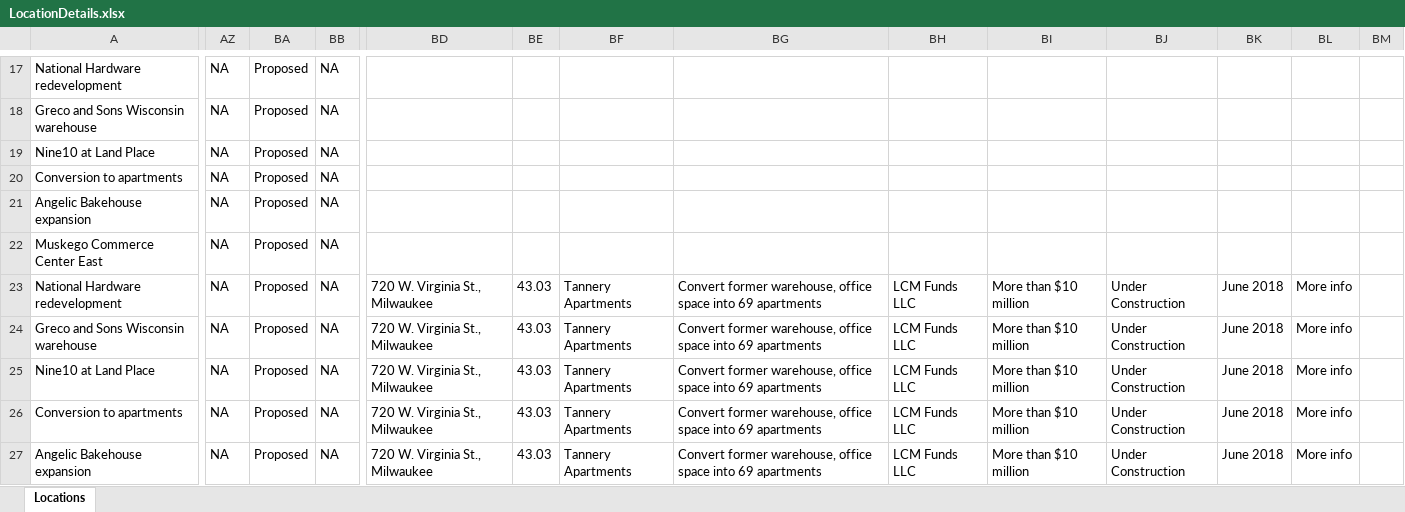
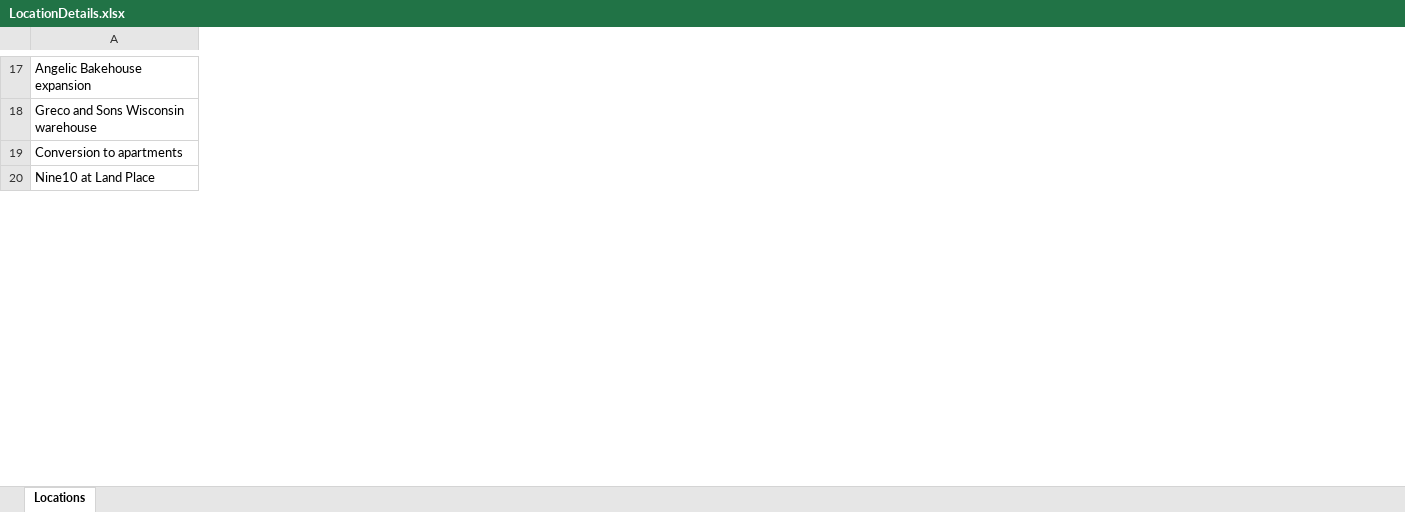
Before and after one commit to Mayureshpavnoji1/Briq_Assignment, an Excel workbook: my-Solution/src/main/java/com/outputFiles/repository/LocationDetails.xlsx, sheet Locations, drawn as a sheet; only a part is shown, gaps mark what is left out; values as stored, in another font and other column widths than the file's, no borders; removed rows and columns are numbered as before the commit, all else as after; rows hold the shown columns only; the diff covers the shown part only; the diff names each change by its address in the sheet, - before the commit and + after, or states it on an @@ line.

```diff
--- a/my-Solution/src/main/java/com/outputFiles/repository/LocationDetails.xlsx (sheet Locations)
+++ b/my-Solution/src/main/java/com/outputFiles/repository/LocationDetails.xlsx (sheet Locations)
-column AZ, rows 17-18: NA | NA; row 20: NA; row 25: NA
-column BA, rows 17-18: Proposed | Proposed; row 20: Proposed; row 25: Proposed
-column BB, rows 17-18: NA | NA; row 20: NA; row 25: NA
-column BD, row 25: 720 W. Virginia St., Milwaukee
-column BE, row 25: 43.03
-column BF, row 25: Tannery Apartments
-column BG, row 25: Convert former warehouse, office space into 69 apartments
-column BH, row 25: LCM Funds LLC
-column BI, row 25: More than $10 million
-column BJ, row 25: Under Construction
-column BK, row 25: June 2018
-column BL, row 25: More info
-column BM, empty
-A17: National Hardware redevelopment
+A17: Angelic Bakehouse expansion
-row 19: Nine10 at Land Place | NA | Proposed | NA
-row 21: Angelic Bakehouse expansion | NA | Proposed | NA
-row 22: Muskego Commerce Center East | NA | Proposed | NA
-row 23: National Hardware redevelopment | NA | Proposed | NA | 720 W. Virginia St., Milwaukee | 43.03 | Tannery Apartments | Convert former warehouse, office space into 69 apartments | LCM Funds LLC | More than $10 million | Under Construction | June 2018 | More info
-row 24: Greco and Sons Wisconsin warehouse | NA | Proposed | NA | 720 W. Virginia St., Milwaukee | 43.03 | Tannery Apartments | Convert former warehouse, office space into 69 apartments | LCM Funds LLC | More than $10 million | Under Construction | June 2018 | More info
-row 26: Conversion to apartments | NA | Proposed | NA | 720 W. Virginia St., Milwaukee | 43.03 | Tannery Apartments | Convert former warehouse, office space into 69 apartments | LCM Funds LLC | More than $10 million | Under Construction | June 2018 | More info
-row 27: Angelic Bakehouse expansion | NA | Proposed | NA | 720 W. Virginia St., Milwaukee | 43.03 | Tannery Apartments | Convert former warehouse, office space into 69 apartments | LCM Funds LLC | More than $10 million | Under Construction | June 2018 | More info
```
Also changed, not shown: 8 removed rows, 9 moved rows, 1 added column, 7 removed columns, 18 edited cells and cell formats elsewhere in this sheet, my-Solution/src/main/java/com/outputFiles/repository/StatementInfo.xlsx, my-Solution/src/main/java/com/outputFiles/repository/active_licences.xlsx, 46 other files.
